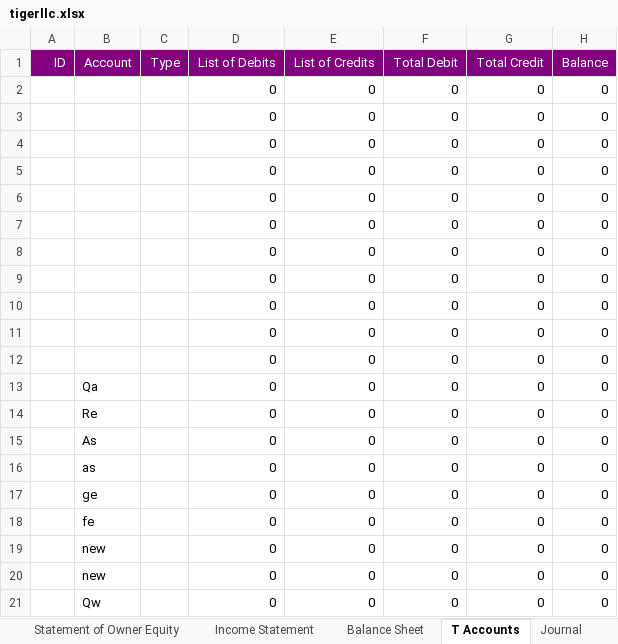
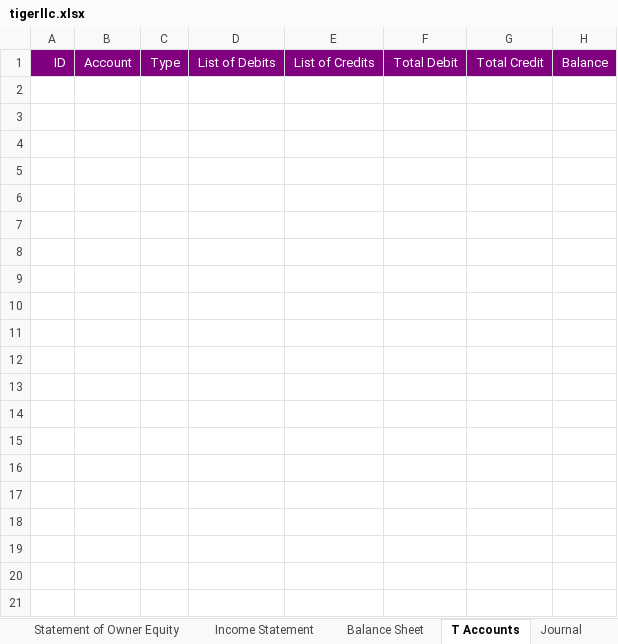
Before and after one commit to LeapLogTeam/leaplog, an Excel workbook: LeapLog/bin/Debug/netcoreapp3.1/tigerllc.xlsx, sheet T Accounts, drawn as a sheet; only a part is shown; values as stored, in another font and other column widths than the file's, no borders; the diff covers the shown part only; the diff names each change by its address in the sheet, - before the commit and + after, or states it on an @@ line.

```diff
--- a/LeapLog/bin/Debug/netcoreapp3.1/tigerllc.xlsx (sheet T Accounts)
+++ b/LeapLog/bin/Debug/netcoreapp3.1/tigerllc.xlsx (sheet T Accounts)
-row 2:  |  |  | 0 | 0 | 0 | 0 | 0
-row 3:  |  |  | 0 | 0 | 0 | 0 | 0
-row 4:  |  |  | 0 | 0 | 0 | 0 | 0
-row 5:  |  |  | 0 | 0 | 0 | 0 | 0
-row 6:  |  |  | 0 | 0 | 0 | 0 | 0
-row 7:  |  |  | 0 | 0 | 0 | 0 | 0
-row 8:  |  |  | 0 | 0 | 0 | 0 | 0
-row 9:  |  |  | 0 | 0 | 0 | 0 | 0
-row 10:  |  |  | 0 | 0 | 0 | 0 | 0
-row 11:  |  |  | 0 | 0 | 0 | 0 | 0
-row 12:  |  |  | 0 | 0 | 0 | 0 | 0
-row 13:  | Qa |  | 0 | 0 | 0 | 0 | 0
-row 14:  | Re |  | 0 | 0 | 0 | 0 | 0
-row 15:  | As |  | 0 | 0 | 0 | 0 | 0
-row 16:  | as |  | 0 | 0 | 0 | 0 | 0
-row 17:  | ge |  | 0 | 0 | 0 | 0 | 0
-row 18:  | fe |  | 0 | 0 | 0 | 0 | 0
-row 19:  | new |  | 0 | 0 | 0 | 0 | 0
-row 20:  | new |  | 0 | 0 | 0 | 0 | 0
-row 21:  | Qw |  | 0 | 0 | 0 | 0 | 0
```
Also changed, not shown: 27 removed rows elsewhere in this sheet, sheet Journal, sheet Balance Sheet, sheet Income Statement, sheet Statement of Owner Equity, 14 other files.
